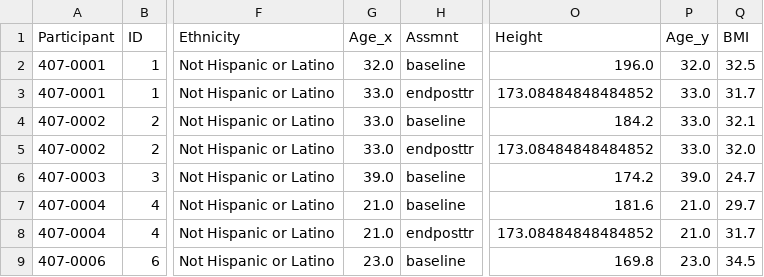
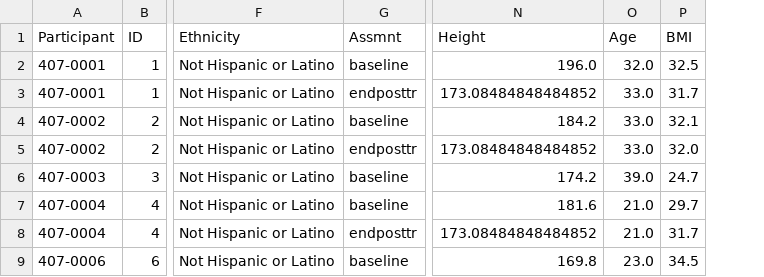
Before and after one commit to JainAnnanya/rrv-activity-modeling-ml, a CSV file: MergedData_clean.csv, drawn as a sheet; only a part is shown, gaps mark what is left out; removed rows and columns are numbered as before the commit, all else as after; the diff names each change by its address in the sheet, - before the commit and + after, or states it on an @@ line.

```diff
--- a/MergedData_clean.csv
+++ b/MergedData_clean.csv
-column G (Age_x), rows 2-9: 32.0 | 33.0 | 33.0 | 33.0 | 39.0 | 21.0 | 21.0 | 23.0
-O1: Age_y
+O1: Age
```
Also changed, not shown: AGData_clean.csv, 1 other file.
